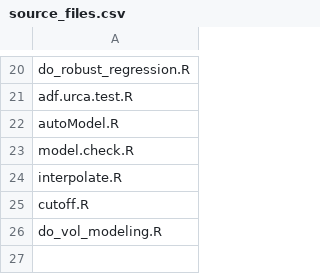
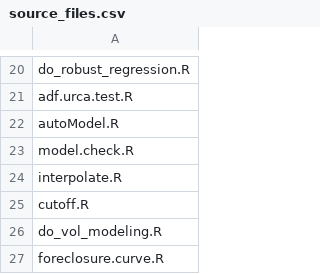
Before and after one commit to zhouzhenghui/svnrepository, a CSV file: SVNRepository/Data/Supply Demand/Data/source_files.csv, drawn as a sheet; only a part is shown, gaps mark what is left out.

```diff
--- a/SVNRepository/Data/Supply Demand/Data/source_files.csv
+++ b/SVNRepository/Data/Supply Demand/Data/source_files.csv
@@ -26 +26,2 @@ cutoff.R
 do_vol_modeling.R
+foreclosure.curve.R
```
Also changed, not shown: 15 other files.
